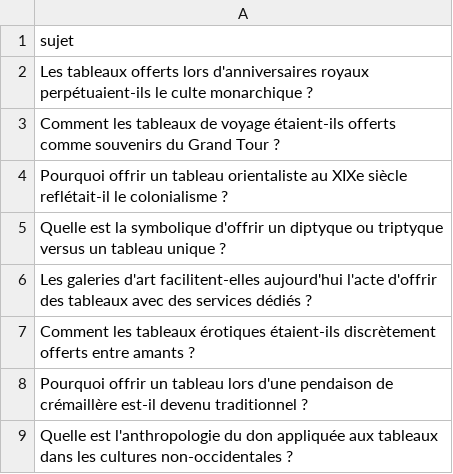
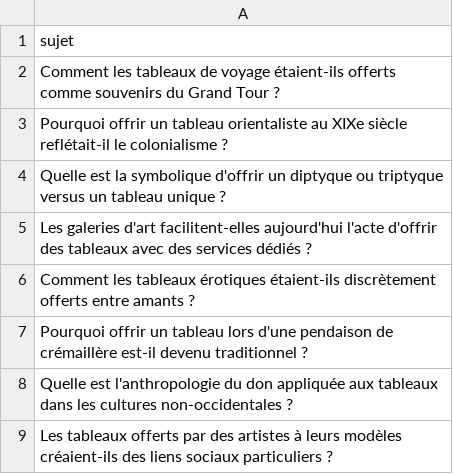
Before and after one commit to Metalosmose21/Cadeau-2-, a CSV file: sujets.csv, drawn as a sheet; only a part is shown; the shorter side is filled out with more unchanged rows; the diff names each change by its address in the sheet, - before the commit and + after, or states it on an @@ line.

```diff
--- a/sujets.csv
+++ b/sujets.csv
-row 2: Les tableaux offerts lors d'anniversaires royaux perpétuaient-ils le culte monarchique ?
```
Also changed, not shown: sujets_traites.csv.
